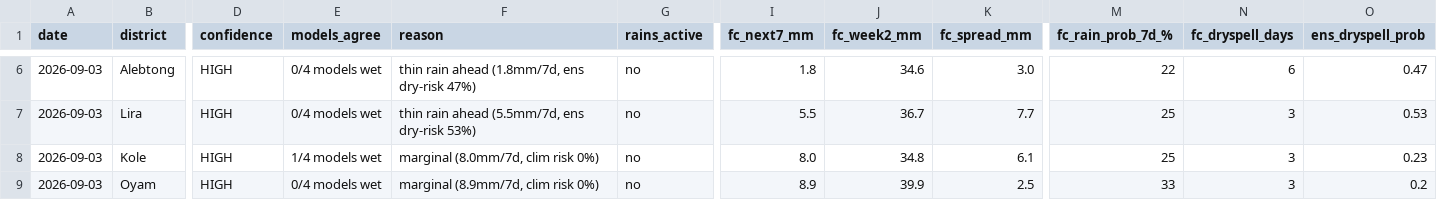
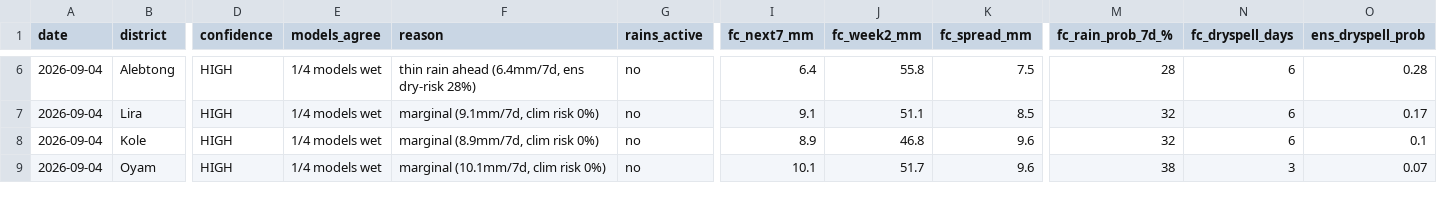
Before and after one commit to quinn-Uganda/planting-monitor, a CSV file: planting_monitor_out/status_today.csv, drawn as a sheet; only a part is shown, gaps mark what is left out; the diff covers the shown part only; the diff names each change by its address in the sheet, - before the commit and + after, or states it on an @@ line.

```diff
--- a/planting_monitor_out/status_today.csv
+++ b/planting_monitor_out/status_today.csv
-A6:A9 (date): 2026-09-03
+A6:A9 (date): 2026-09-04
-E6:E7 (models_agree): 0/4 models wet
+E6:E7 (models_agree): 1/4 models wet
-F6 (reason): thin rain ahead (1.8mm/7d, ens dry-risk 47%)
+F6 (reason): thin rain ahead (6.4mm/7d, ens dry-risk 28%)
-I6 (fc_next7_mm): 1.8
+I6 (fc_next7_mm): 6.4
-J6 (fc_week2_mm): 34.6
+J6 (fc_week2_mm): 55.8
-K6 (fc_spread_mm): 3.0
+K6 (fc_spread_mm): 7.5
-M6 (fc_rain_prob_7d_%): 22
+M6 (fc_rain_prob_7d_%): 28
-O6 (ens_dryspell_prob): 0.47
+O6 (ens_dryspell_prob): 0.28
-F7 (reason): thin rain ahead (5.5mm/7d, ens dry-risk 53%)
+F7 (reason): marginal (9.1mm/7d, clim risk 0%)
-I7 (fc_next7_mm): 5.5
+I7 (fc_next7_mm): 9.1
-J7 (fc_week2_mm): 36.7
+J7 (fc_week2_mm): 51.1
-K7 (fc_spread_mm): 7.7
+K7 (fc_spread_mm): 8.5
-M7:M8 (fc_rain_prob_7d_%): 25
+M7:M8 (fc_rain_prob_7d_%): 32
-N7:N8 (fc_dryspell_days): 3
+N7:N8 (fc_dryspell_days): 6
-O7 (ens_dryspell_prob): 0.53
+O7 (ens_dryspell_prob): 0.17
-F8 (reason): marginal (8.0mm/7d, clim risk 0%)
+F8 (reason): marginal (8.9mm/7d, clim risk 0%)
-I8 (fc_next7_mm): 8.0
+I8 (fc_next7_mm): 8.9
-J8 (fc_week2_mm): 34.8
+J8 (fc_week2_mm): 46.8
-K8 (fc_spread_mm): 6.1
+K8 (fc_spread_mm): 9.6
-O8 (ens_dryspell_prob): 0.23
+O8 (ens_dryspell_prob): 0.1
-E9 (models_agree): 0/4 models wet
+E9 (models_agree): 1/4 models wet
-F9 (reason): marginal (8.9mm/7d, clim risk 0%)
+F9 (reason): marginal (10.1mm/7d, clim risk 0%)
-I9 (fc_next7_mm): 8.9
+I9 (fc_next7_mm): 10.1
-J9 (fc_week2_mm): 39.9
+J9 (fc_week2_mm): 51.7
-K9 (fc_spread_mm): 2.5
+K9 (fc_spread_mm): 9.6
-M9 (fc_rain_prob_7d_%): 33
+M9 (fc_rain_prob_7d_%): 38
-O9 (ens_dryspell_prob): 0.2
+O9 (ens_dryspell_prob): 0.07
```
Also changed, not shown: 150 edited cells elsewhere in this file, planting_monitor_out/history.csv, 5 other files.
